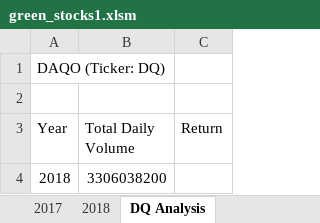
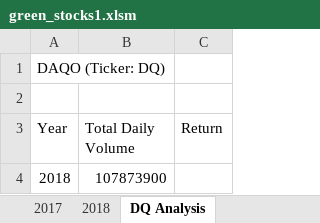
Before and after one commit to KarisBurnett/stock-analysis, an Excel workbook: green_stocks1.xlsm, sheet DQ Analysis, drawn as a sheet; values as stored, in another font and other column widths than the file's, no borders; the diff names each change by its address in the sheet, - before the commit and + after, or states it on an @@ line.

Commit message:
Add files via upload

```diff
--- a/green_stocks1.xlsm (sheet DQ Analysis)
+++ b/green_stocks1.xlsm (sheet DQ Analysis)
-B4 (Total Daily Volume): 3306038200
+B4 (Total Daily Volume): 107873900
```
